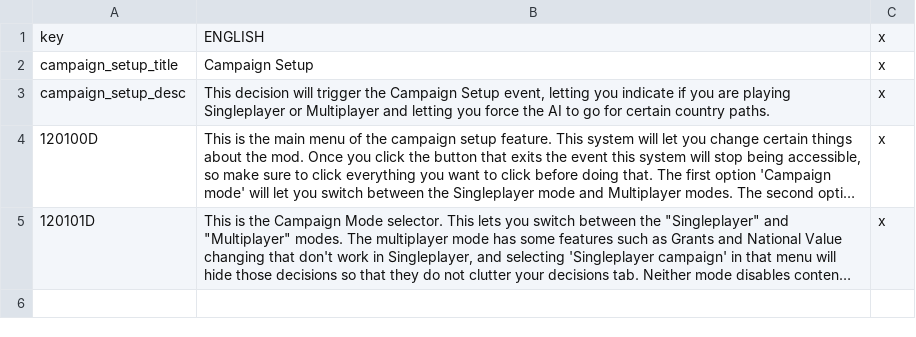
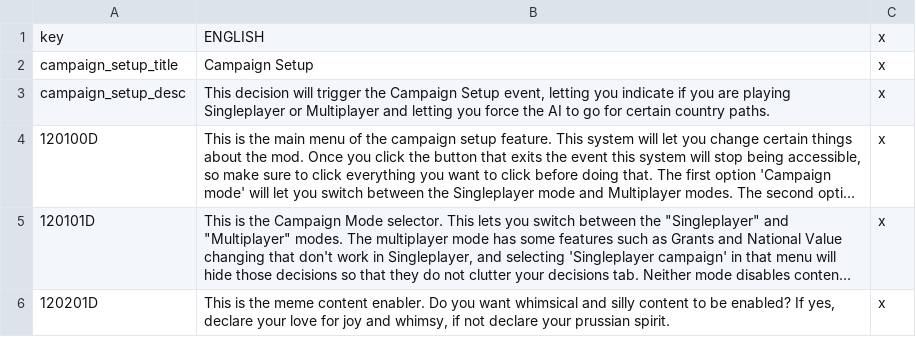
Before and after one commit to Rainbow-Goat/Fall-of-Genghis, a CSV file: Fall of Genghis/localisation/0_Campaign_Setup.csv, drawn as a sheet; long unchanged cells end in …; the diff names each change by its address in the sheet, - before the commit and + after, or states it on an @@ line.

```diff
--- a/Fall of Genghis/localisation/0_Campaign_Setup.csv
+++ b/Fall of Genghis/localisation/0_Campaign_Setup.csv
+row 6: 120201D | This is the meme content enabler. Do you want whimsical and silly content to be enabled? If yes, declare your love for joy and whimsy, if not declare your prussian spirit. | x
```
Also changed, not shown: Fall of Genghis/localisation/2_Bulgaria_flavor.csv, 5 other files.
